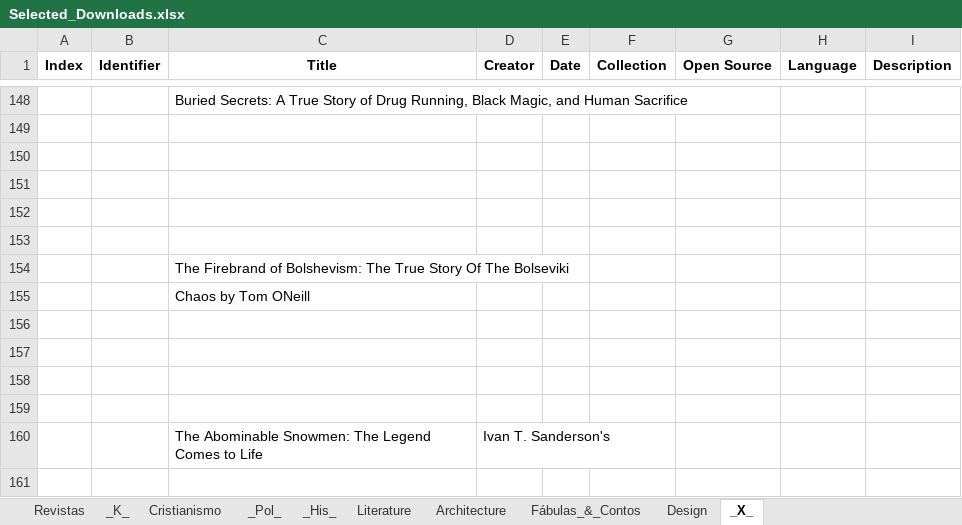
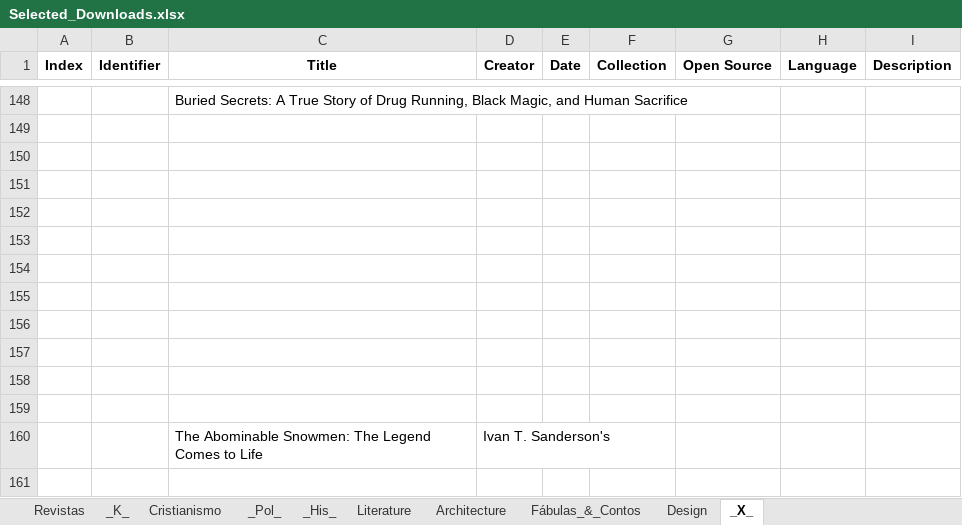
Before and after one commit to GabrielCalheiros/Archive-Skrapper, an Excel workbook: Selected_Downloads.xlsx, sheet _X_, drawn as a sheet; only a part is shown, gaps mark what is left out; values as stored, in another font and other column widths than the file's, no borders; the diff names each change by its address in the sheet, - before the commit and + after, or states it on an @@ line.

Commit message:
its Wednesday my dudes

```diff
--- a/Selected_Downloads.xlsx (sheet _X_)
+++ b/Selected_Downloads.xlsx (sheet _X_)
-C154 (Title): The Firebrand of Bolshevism: The True Story Of The Bolseviki
+C154 (Title): (empty)
-C155 (Title): Chaos by Tom ONeill
+C155 (Title): (empty)
```
Also changed, not shown: sheet _His_.
